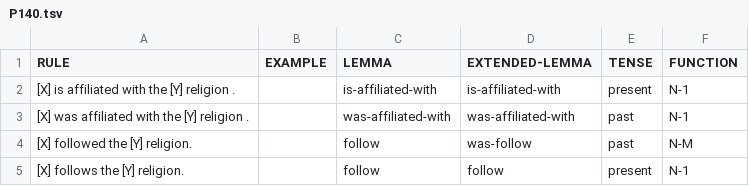
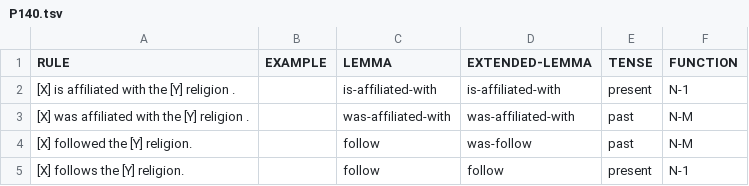
Before and after one commit to yanaiela/lm_meaning, a TSV file: data/pattern_data/P140.tsv, drawn as a sheet; only a part is shown.

Commit message:
Updating function for was-affiliated-with

```diff
--- a/data/pattern_data/P140.tsv
+++ b/data/pattern_data/P140.tsv
@@ -2,3 +2,3 @@ RULE	EXAMPLE	LEMMA	EXTENDED-LEMMA	TENSE	FUNCTION
 [X] is affiliated with the [Y] religion .		is-affiliated-with	is-affiliated-with	present	N-1
-[X] was affiliated with the [Y] religion .		was-affiliated-with	was-affiliated-with	past	N-1
+[X] was affiliated with the [Y] religion .		was-affiliated-with	was-affiliated-with	past	N-M
 [X] followed the [Y] religion.		follow	was-follow	past	N-M
```
